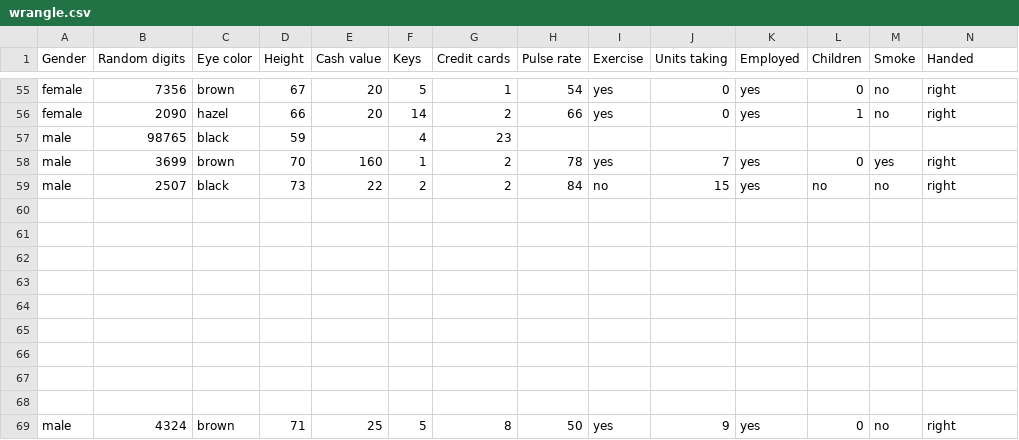
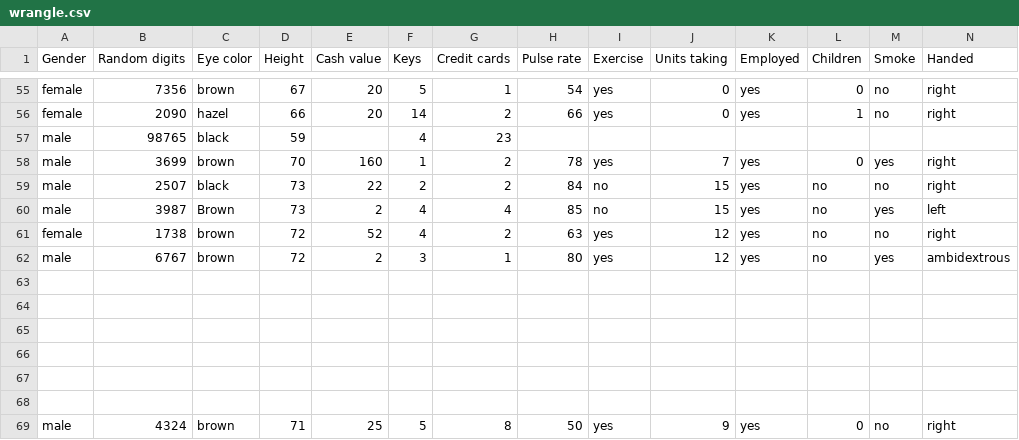
Before and after one commit to RHC-DSCI-100/Lecture-Notes, a CSV file: lecture/wrangling/wrangle.csv, drawn as a sheet; only a part is shown, gaps mark what is left out; rows hold the shown columns only; the diff names each change by its address in the sheet, - before the commit and + after, or states it on an @@ line.

Commit message:
Add files via upload

```diff
--- a/lecture/wrangling/wrangle.csv
+++ b/lecture/wrangling/wrangle.csv
-row 60: (empty)
+row 60: male | 3987 | Brown | 73 | 2 | 4 | 4 | 85 | no | 15 | yes | no | yes | left
-row 61: (empty)
+row 61: female | 1738 | brown | 72 | 52 | 4 | 2 | 63 | yes | 12 | yes | no | no | right
-row 62: (empty)
+row 62: male | 6767 | brown | 72 | 2 | 3 | 1 | 80 | yes | 12 | yes | no | yes | ambidextrous
```
